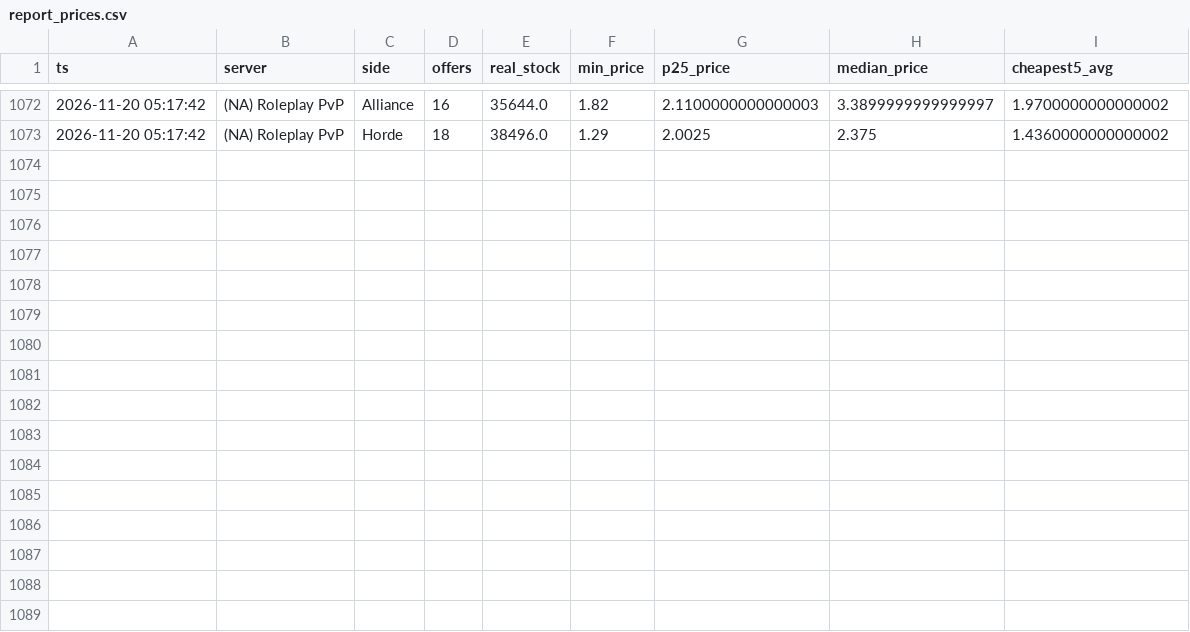
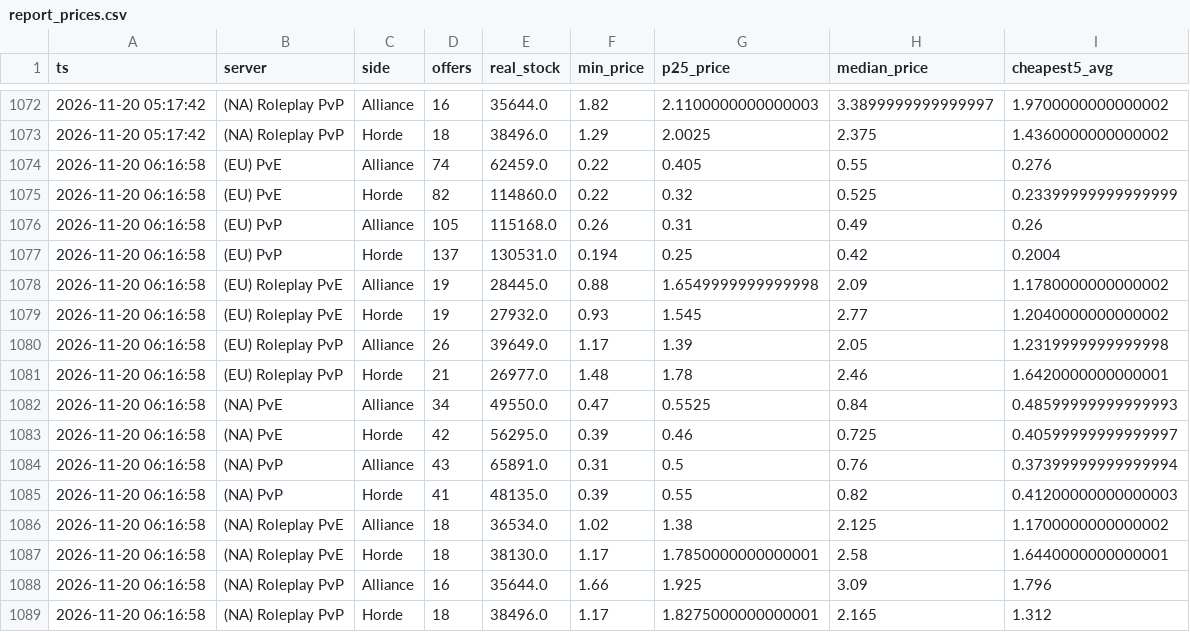
Before and after one commit to KornoticTheEnd/funpay-tracker, a CSV file: docs/report_prices.csv, drawn as a sheet; only a part is shown, gaps mark what is left out; the diff names each change by its address in the sheet, - before the commit and + after, or states it on an @@ line.

```diff
--- a/docs/report_prices.csv
+++ b/docs/report_prices.csv
+row 1074: 2026-11-20 06:16:58 | (EU) PvE | Alliance | 74 | 62459.0 | 0.22 | 0.405 | 0.55 | 0.276
+row 1075: 2026-11-20 06:16:58 | (EU) PvE | Horde | 82 | 114860.0 | 0.22 | 0.32 | 0.525 | 0.23399999999999999
+row 1076: 2026-11-20 06:16:58 | (EU) PvP | Alliance | 105 | 115168.0 | 0.26 | 0.31 | 0.49 | 0.26
+row 1077: 2026-11-20 06:16:58 | (EU) PvP | Horde | 137 | 130531.0 | 0.194 | 0.25 | 0.42 | 0.2004
+row 1078: 2026-11-20 06:16:58 | (EU) Roleplay PvE | Alliance | 19 | 28445.0 | 0.88 | 1.6549999999999998 | 2.09 | 1.1780000000000002
+row 1079: 2026-11-20 06:16:58 | (EU) Roleplay PvE | Horde | 19 | 27932.0 | 0.93 | 1.545 | 2.77 | 1.2040000000000002
+row 1080: 2026-11-20 06:16:58 | (EU) Roleplay PvP | Alliance | 26 | 39649.0 | 1.17 | 1.39 | 2.05 | 1.2319999999999998
+row 1081: 2026-11-20 06:16:58 | (EU) Roleplay PvP | Horde | 21 | 26977.0 | 1.48 | 1.78 | 2.46 | 1.6420000000000001
+row 1082: 2026-11-20 06:16:58 | (NA) PvE | Alliance | 34 | 49550.0 | 0.47 | 0.5525 | 0.84 | 0.48599999999999993
+row 1083: 2026-11-20 06:16:58 | (NA) PvE | Horde | 42 | 56295.0 | 0.39 | 0.46 | 0.725 | 0.40599999999999997
+row 1084: 2026-11-20 06:16:58 | (NA) PvP | Alliance | 43 | 65891.0 | 0.31 | 0.5 | 0.76 | 0.37399999999999994
+row 1085: 2026-11-20 06:16:58 | (NA) PvP | Horde | 41 | 48135.0 | 0.39 | 0.55 | 0.82 | 0.41200000000000003
+row 1086: 2026-11-20 06:16:58 | (NA) Roleplay PvE | Alliance | 18 | 36534.0 | 1.02 | 1.38 | 2.125 | 1.1700000000000002
+row 1087: 2026-11-20 06:16:58 | (NA) Roleplay PvE | Horde | 18 | 38130.0 | 1.17 | 1.7850000000000001 | 2.58 | 1.6440000000000001
+row 1088: 2026-11-20 06:16:58 | (NA) Roleplay PvP | Alliance | 16 | 35644.0 | 1.66 | 1.925 | 3.09 | 1.796
+row 1089: 2026-11-20 06:16:58 | (NA) Roleplay PvP | Horde | 18 | 38496.0 | 1.17 | 1.8275000000000001 | 2.165 | 1.312
```
Also changed, not shown: docs/report_sales.csv, 4 other files.
